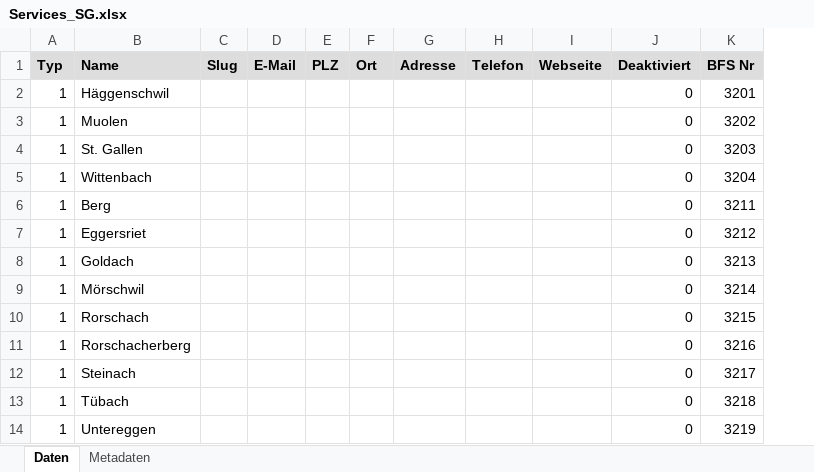
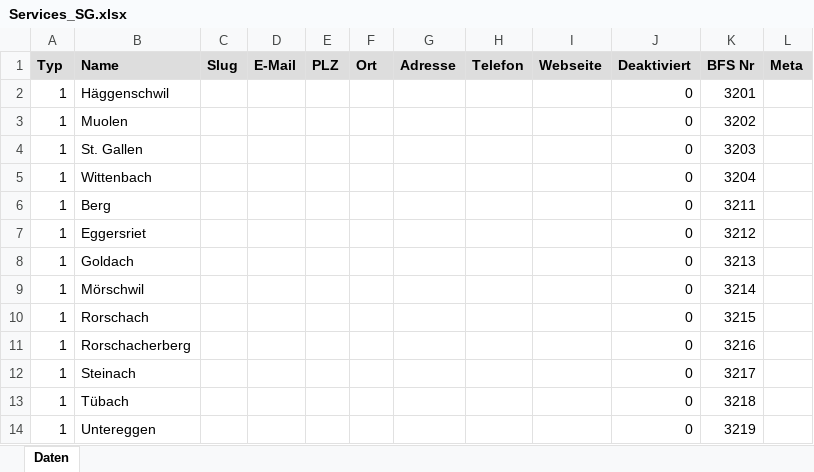
Before and after one commit to inosca/ebau, an Excel workbook: django/kt_sg/import/Services_SG.xlsx, sheet Daten, drawn as a sheet; only a part is shown; values as stored, in another font and other column widths than the file's, no borders; the diff names each change by its address in the sheet, - before the commit and + after, or states it on an @@ line.

```diff
--- a/django/kt_sg/import/Services_SG.xlsx (sheet Daten)
+++ b/django/kt_sg/import/Services_SG.xlsx (sheet Daten)
-sheet tab: Metadaten
+column L (Meta), empty
```
Also changed, not shown: 25 other files.
